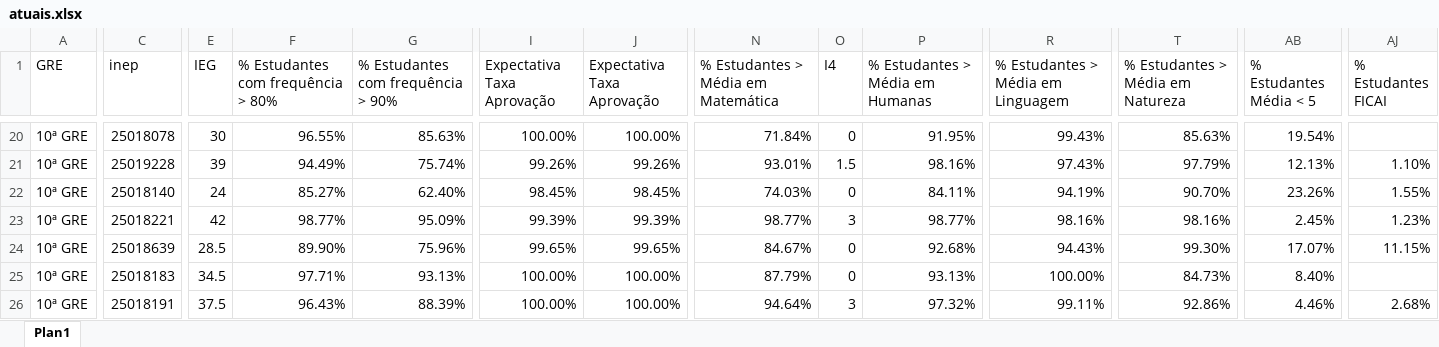
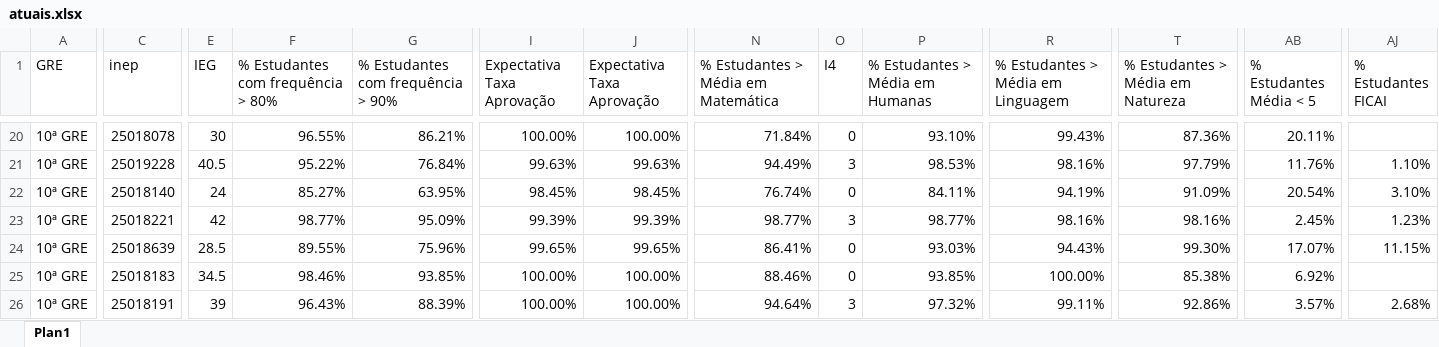
Before and after one commit to RafaelOGAbrantes/IEG-escolas, an Excel workbook: atuais.xlsx, sheet Plan1, drawn as a sheet; only a part is shown, gaps mark what is left out; values as stored, in another font and other column widths than the file's, no borders; the diff covers the shown part only; the diff names each change by its address in the sheet, - before the commit and + after, or states it on an @@ line.

```diff
--- a/atuais.xlsx (sheet Plan1)
+++ b/atuais.xlsx (sheet Plan1)
-G20: 85.63%
+G20: 86.21%
-P20 (% Estudantes > Média em Humanas): 91.95%
+P20 (% Estudantes > Média em Humanas): 93.10%
-T20 (% Estudantes > Média em Natureza): 85.63%
+T20 (% Estudantes > Média em Natureza): 87.36%
-AB20 (% Estudantes Média < 5): 19.54%
+AB20 (% Estudantes Média < 5): 20.11%
-E21 (IEG): 39
+E21 (IEG): 40.5
-F21: 94.49%
+F21: 95.22%
-G21: 75.74%
+G21: 76.84%
-I21 (Expectativa Taxa Aprovação): 99.26%
+I21 (Expectativa Taxa Aprovação): 99.63%
-J21 (Expectativa Taxa Aprovação): 99.26%
+J21 (Expectativa Taxa Aprovação): 99.63%
-N21: 93.01%
+N21: 94.49%
-O21 (I4): 1.5
+O21 (I4): 3
-P21 (% Estudantes > Média em Humanas): 98.16%
+P21 (% Estudantes > Média em Humanas): 98.53%
-R21: 97.43%
+R21: 98.16%
-AB21 (% Estudantes Média < 5): 12.13%
+AB21 (% Estudantes Média < 5): 11.76%
-G22: 62.40%
+G22: 63.95%
-N22: 74.03%
+N22: 76.74%
-T22 (% Estudantes > Média em Natureza): 90.70%
+T22 (% Estudantes > Média em Natureza): 91.09%
-AB22 (% Estudantes Média < 5): 23.26%
+AB22 (% Estudantes Média < 5): 20.54%
-AJ22 (% Estudantes FICAI): 1.55%
+AJ22 (% Estudantes FICAI): 3.10%
-F24: 89.90%
+F24: 89.55%
-N24: 84.67%
+N24: 86.41%
-P24 (% Estudantes > Média em Humanas): 92.68%
+P24 (% Estudantes > Média em Humanas): 93.03%
-F25: 97.71%
+F25: 98.46%
-G25: 93.13%
+G25: 93.85%
-N25: 87.79%
+N25: 88.46%
-P25 (% Estudantes > Média em Humanas): 93.13%
+P25 (% Estudantes > Média em Humanas): 93.85%
-T25 (% Estudantes > Média em Natureza): 84.73%
+T25 (% Estudantes > Média em Natureza): 85.38%
-AB25 (% Estudantes Média < 5): 8.40%
+AB25 (% Estudantes Média < 5): 6.92%
-E26 (IEG): 37.5
+E26 (IEG): 39
-AB26 (% Estudantes Média < 5): 4.46%
+AB26 (% Estudantes Média < 5): 3.57%
```
Also changed, not shown: 52 edited cells elsewhere in this sheet, relatorio_diferencas.xlsx, 1 other file.
